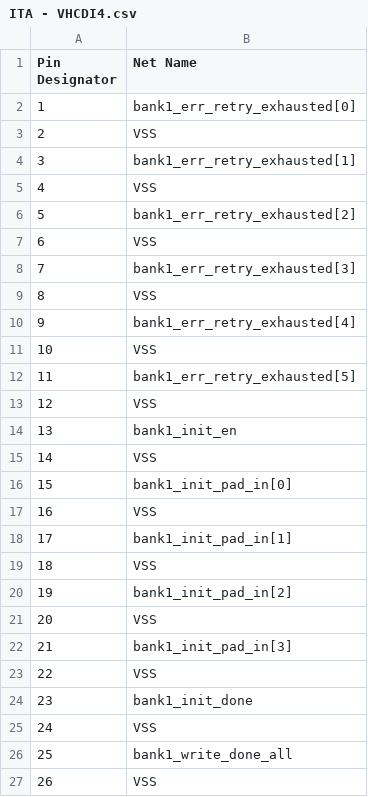
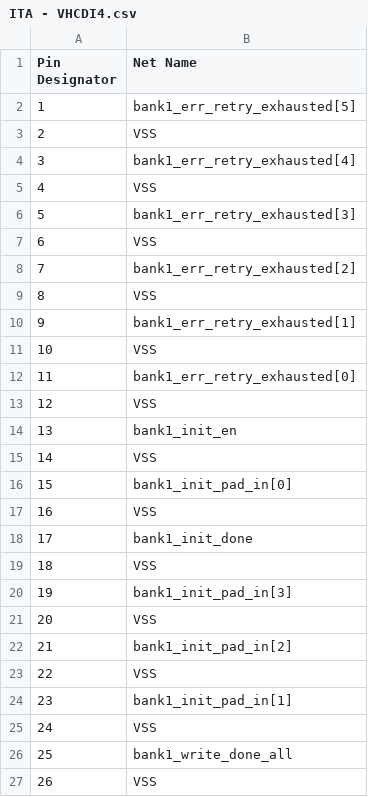
Before and after one commit to DannyBoi82/ITA-PCB, a CSV file: ITA - VHCDI4.csv, drawn as a sheet; only a part is shown.

```diff
--- a/ITA - VHCDI4.csv
+++ b/ITA - VHCDI4.csv
@@ -1,13 +1,13 @@
 Pin Designator,Net Name
-1,bank1_err_retry_exhausted[0]
+1,bank1_err_retry_exhausted[5]
 2,VSS
-3,bank1_err_retry_exhausted[1]
+3,bank1_err_retry_exhausted[4]
 4,VSS
-5,bank1_err_retry_exhausted[2]
+5,bank1_err_retry_exhausted[3]
 6,VSS
-7,bank1_err_retry_exhausted[3]
+7,bank1_err_retry_exhausted[2]
 8,VSS
-9,bank1_err_retry_exhausted[4]
+9,bank1_err_retry_exhausted[1]
 10,VSS
-11,bank1_err_retry_exhausted[5]
+11,bank1_err_retry_exhausted[0]
 12,VSS
@@ -17,9 +17,9 @@ Pin Designator,Net Name
 16,VSS
-17,bank1_init_pad_in[1]
+17,bank1_init_done
 18,VSS
-19,bank1_init_pad_in[2]
+19,bank1_init_pad_in[3]
 20,VSS
-21,bank1_init_pad_in[3]
+21,bank1_init_pad_in[2]
 22,VSS
-23,bank1_init_done
+23,bank1_init_pad_in[1]
 24,VSS
```
Also changed, not shown: 1 other file.
